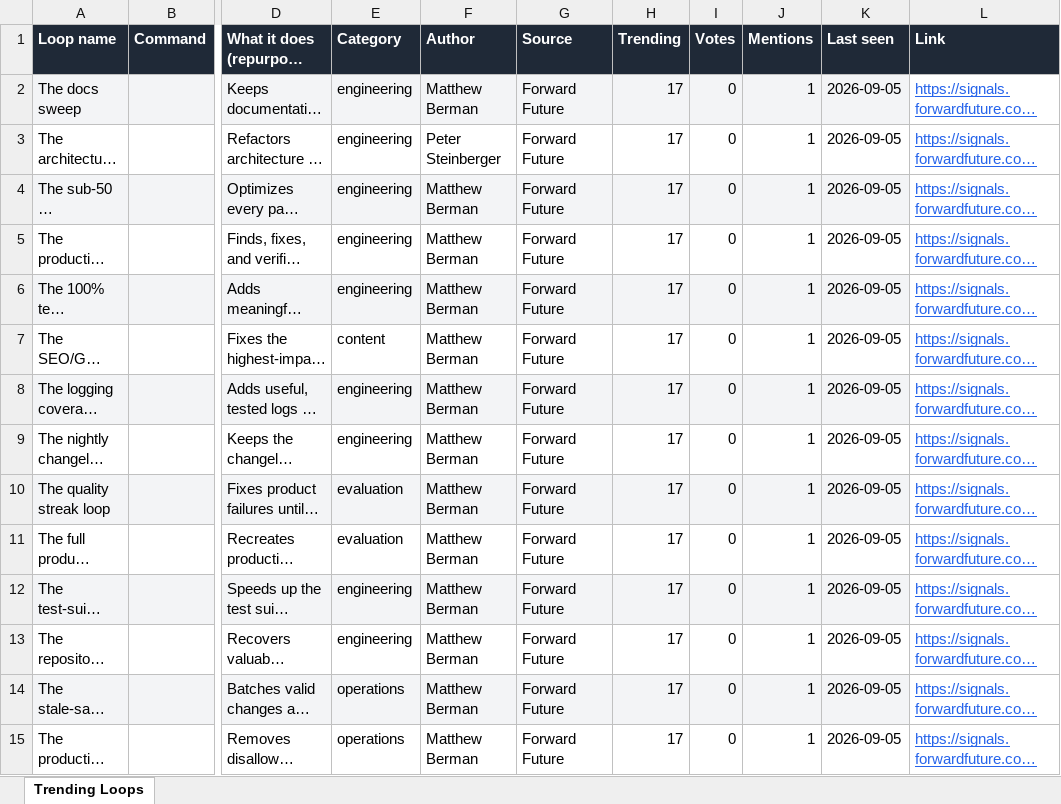
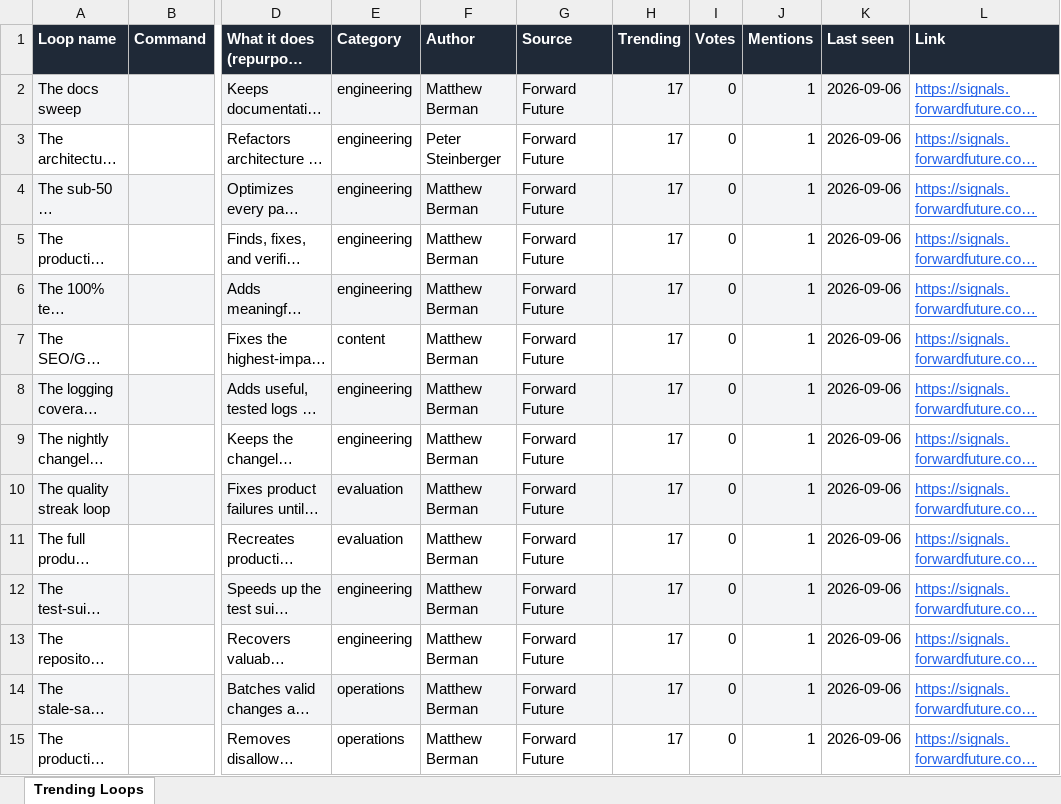
Before and after one commit to Cheragshah/loop-library, an Excel workbook: public/loop-library.xlsx, sheet Trending Loops, drawn as a sheet; only a part is shown, gaps mark what is left out; long unchanged cells end in …; values as stored, in another font and other column widths than the file's, no borders; the diff covers the shown part only; the diff names each change by its address in the sheet, - before the commit and + after, or states it on an @@ line.

```diff
--- a/public/loop-library.xlsx (sheet Trending Loops)
+++ b/public/loop-library.xlsx (sheet Trending Loops)
-K2:K15 (Last seen): 2026-09-05
+K2:K15 (Last seen): 2026-09-06
```
Also changed, not shown: 728 edited cells elsewhere in this sheet, 2 other files.
